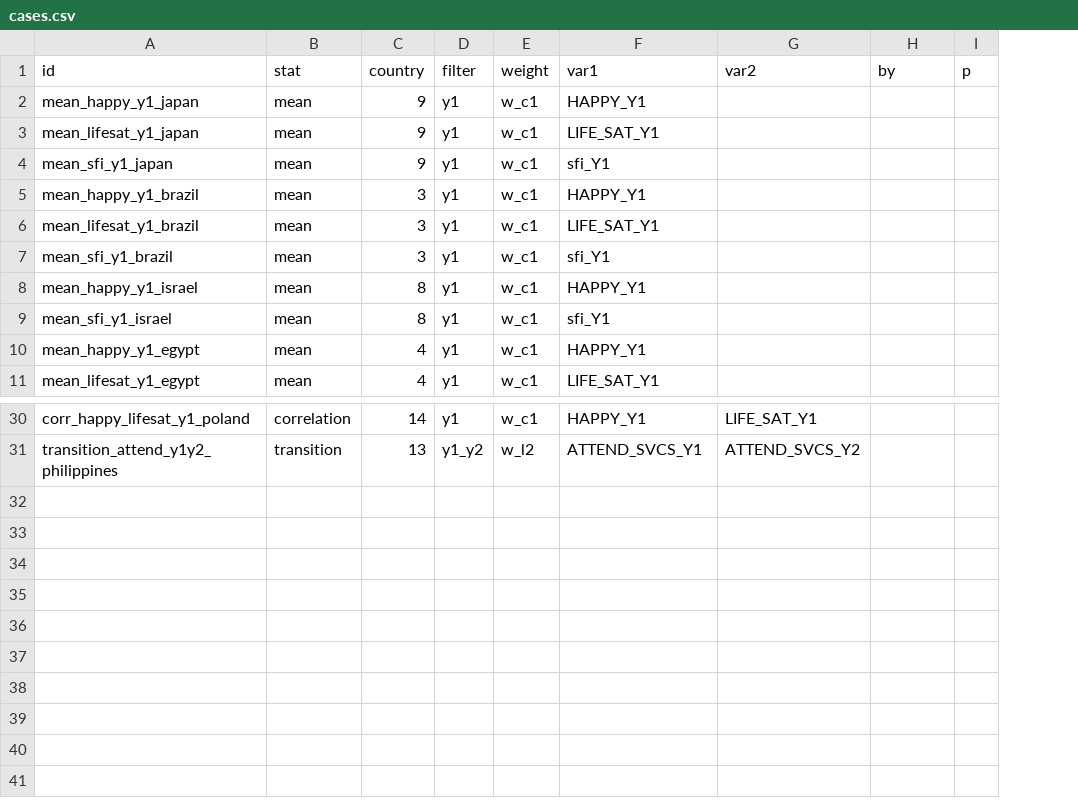
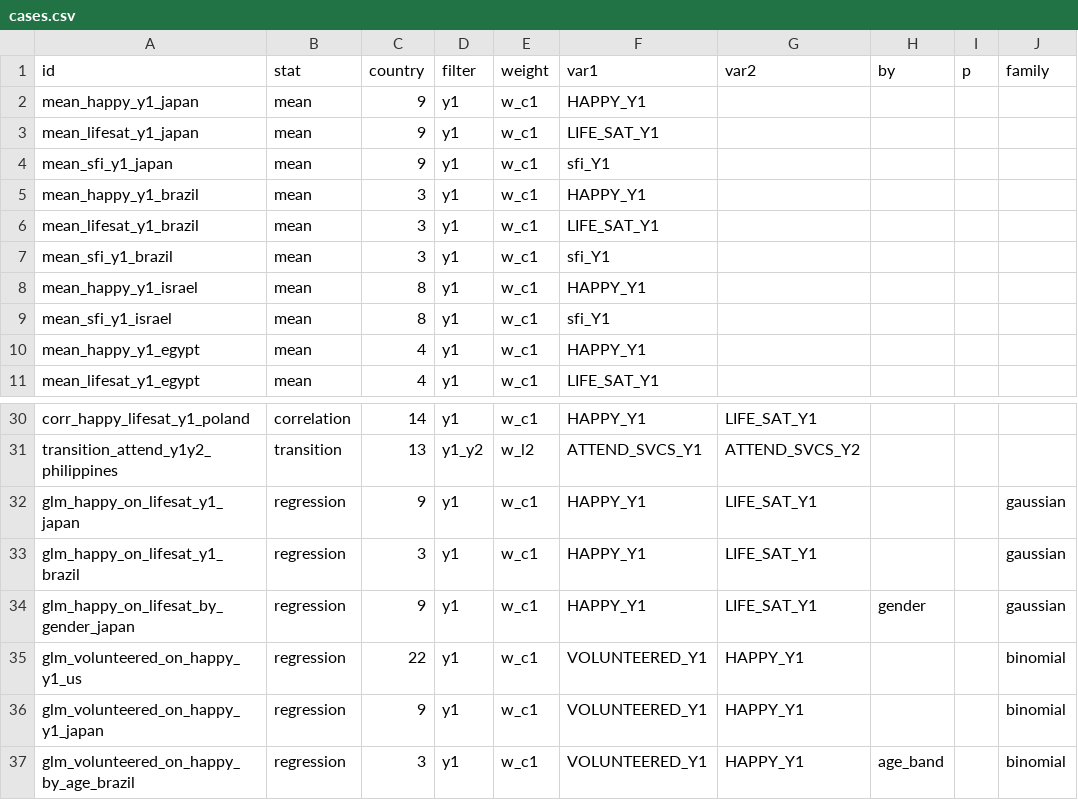
Before and after one commit to Nathan98000/Global_Flourishing, a CSV file: stats/verify/cases.csv, drawn as a sheet; only a part is shown, gaps mark what is left out; the diff names each change by its address in the sheet, - before the commit and + after, or states it on an @@ line.

```diff
--- a/stats/verify/cases.csv
+++ b/stats/verify/cases.csv
+column J (family), empty
+row 32: glm_happy_on_lifesat_y1_japan | regression | 9 | y1 | w_c1 | HAPPY_Y1 | LIFE_SAT_Y1 |  |  | gaussian
+row 33: glm_happy_on_lifesat_y1_brazil | regression | 3 | y1 | w_c1 | HAPPY_Y1 | LIFE_SAT_Y1 |  |  | gaussian
+row 34: glm_happy_on_lifesat_by_gender_japan | regression | 9 | y1 | w_c1 | HAPPY_Y1 | LIFE_SAT_Y1 | gender |  | gaussian
+row 35: glm_volunteered_on_happy_y1_us | regression | 22 | y1 | w_c1 | VOLUNTEERED_Y1 | HAPPY_Y1 |  |  | binomial
+row 36: glm_volunteered_on_happy_y1_japan | regression | 9 | y1 | w_c1 | VOLUNTEERED_Y1 | HAPPY_Y1 |  |  | binomial
+row 37: glm_volunteered_on_happy_by_age_brazil | regression | 3 | y1 | w_c1 | VOLUNTEERED_Y1 | HAPPY_Y1 | age_band |  | binomial
```
Also changed, not shown: 5 other files.
